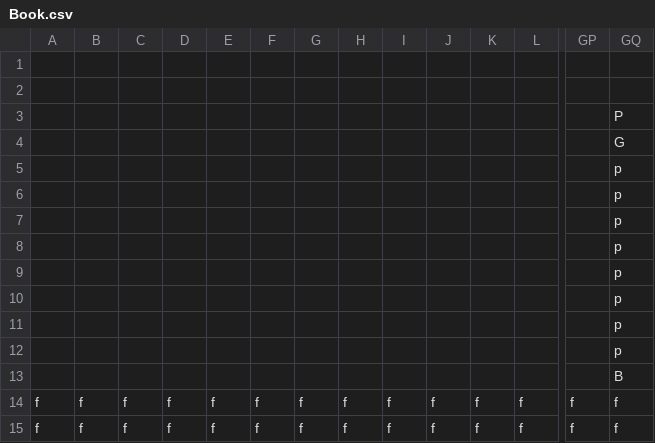
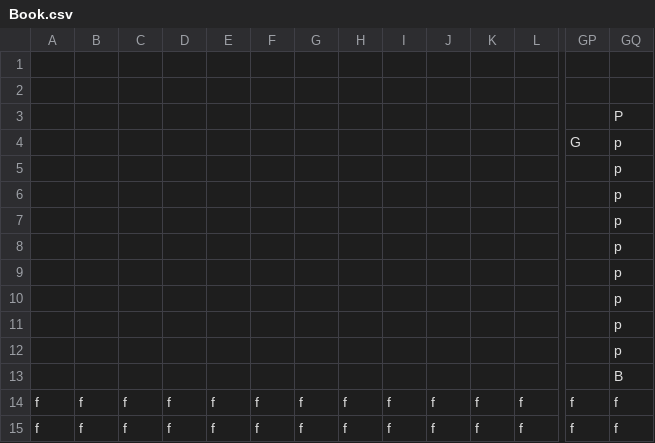
Before and after one commit to Soulless5141/MarioPriject4, a CSV file: Develop/Resource/Map/Book.csv, drawn as a sheet; only a part is shown, gaps mark what is left out; removed rows and columns are numbered as before the commit, all else as after; rows hold the shown columns only; the diff names each change by its address in the sheet, - before the commit and + after, or states it on an @@ line.

```diff
--- a/Develop/Resource/Map/Book.csv
+++ b/Develop/Resource/Map/Book.csv
-row 4:  |  |  |  |  |  |  |  |  |  |  |  |  | G
+row 4:  |  |  |  |  |  |  |  |  |  |  |  | G | p
```
Also changed, not shown: 42 other files.
